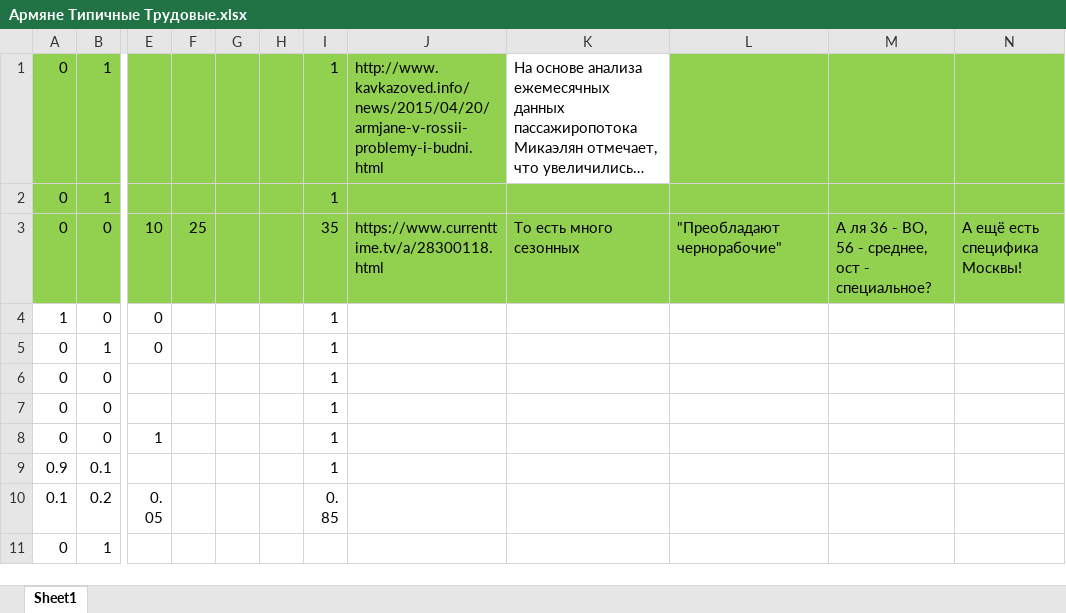
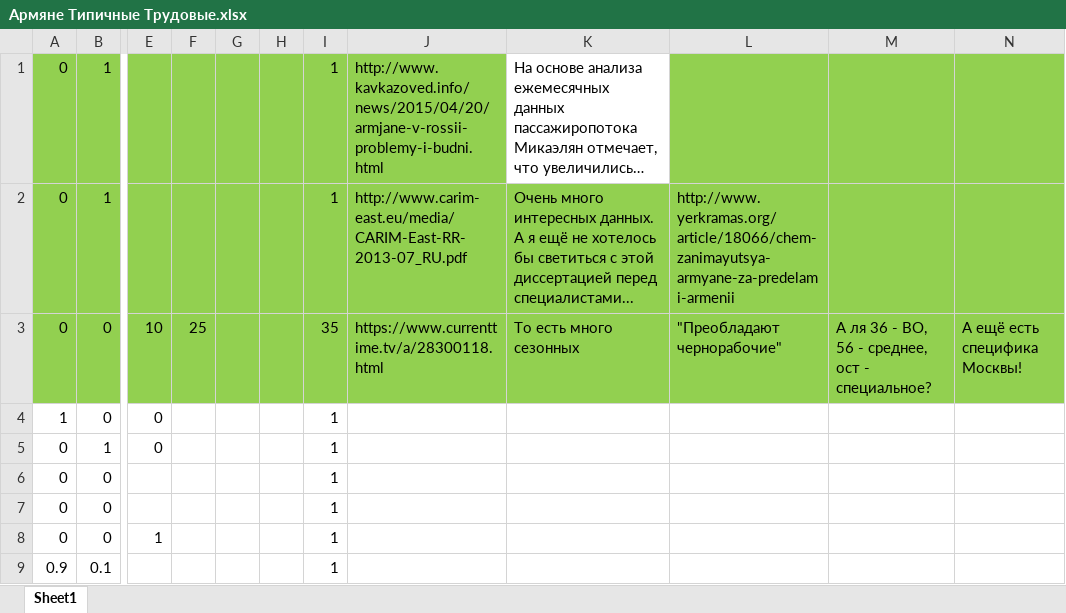
Before and after one commit to isbur/dissertation, an Excel workbook: Армяне Типичные Трудовые.xlsx, sheet Sheet1, drawn as a sheet; only a part is shown, gaps mark what is left out; the shorter side is filled out with more unchanged rows; long unchanged cells end in …; values as stored, in another font and other column widths than the file's, no borders; the diff names each change by its address in the sheet, - before the commit and + after, or states it on an @@ line.

Commit message:
Update Армяне Типичные Трудовые.xlsx

```diff
--- a/Армяне Типичные Трудовые.xlsx (sheet Sheet1)
+++ b/Армяне Типичные Трудовые.xlsx (sheet Sheet1)
-J2: (empty)
+J2: http://www.carim-east.eu/media/CARIM-East-RR-2013-07_RU.pdf
-K2: (empty)
+K2: Очень много интересных данных. А я ещё не хотелось бы светиться с этой диссертацией перед специалистами...
-L2: (empty)
+L2: http://www.yerkramas.org/article/18066/chem-zanimayutsya-armyane-za-predelami-armenii
```
